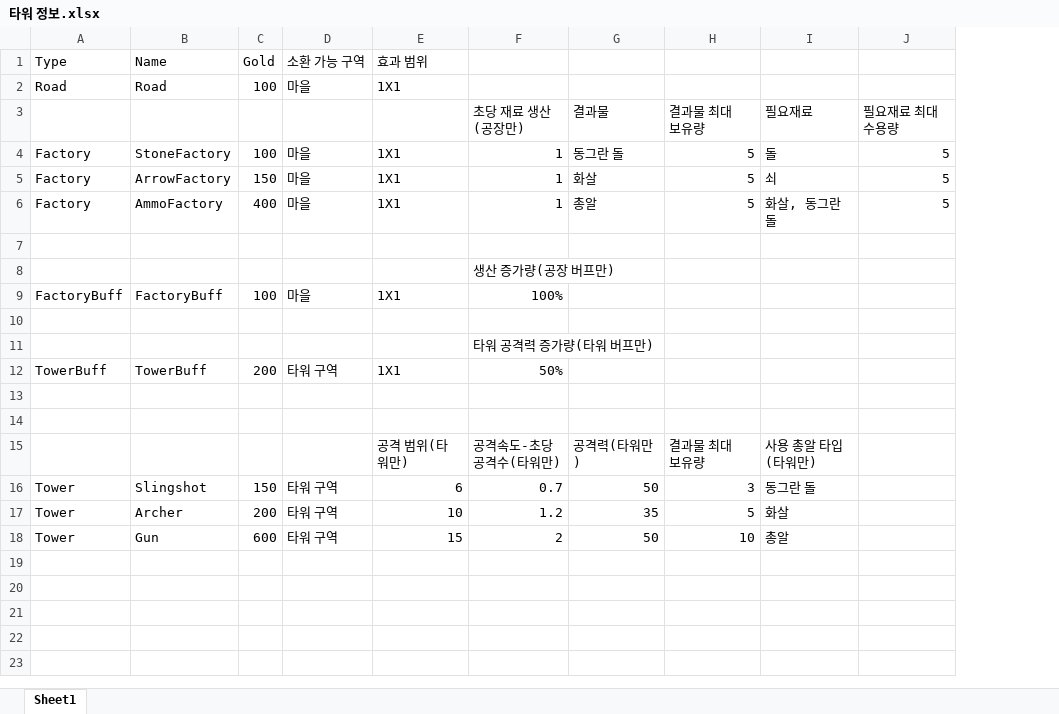
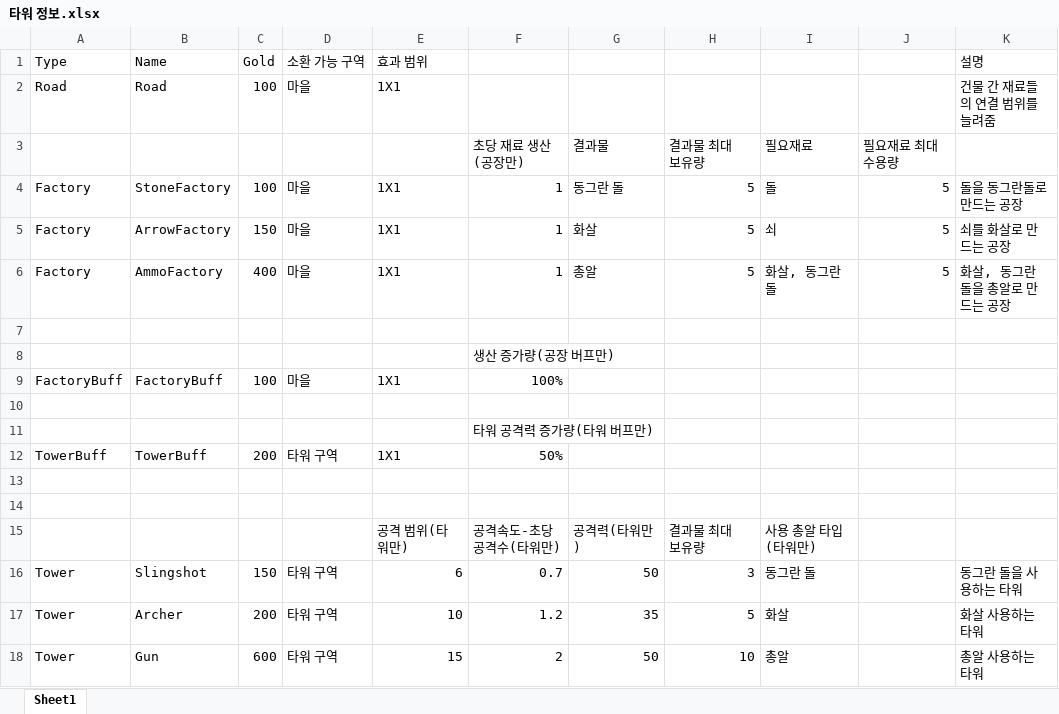
Before and after one commit to Penguin-God/Adventure, an Excel workbook: Assets/0_Adventure/Deploy/타워 정보.xlsx, sheet Sheet1, drawn as a sheet; values as stored, in another font and other column widths than the file's, no borders; the diff names each change by its address in the sheet, - before the commit and + after, or states it on an @@ line.

```diff
--- a/Assets/0_Adventure/Deploy/타워 정보.xlsx (sheet Sheet1)
+++ b/Assets/0_Adventure/Deploy/타워 정보.xlsx (sheet Sheet1)
+column K (설명), rows 2-18: 건물 간 재료들의 연결 범위를 늘려줌 |  | 돌을 동그란돌로 만드는 공장 | 쇠를 화살로 만드는 공장 | 화살, 동그란 돌을 총알로 만드는 공장 |  |  |  |  |  |  |  |  |  | 동그란 돌을 사용하는 타워 | 화살 사용하는 타워 | 총알 사용하는 타워
```
Also changed, not shown: Assets/0_Adventure/Deploy/스테이지.xlsx, 24 other files.
